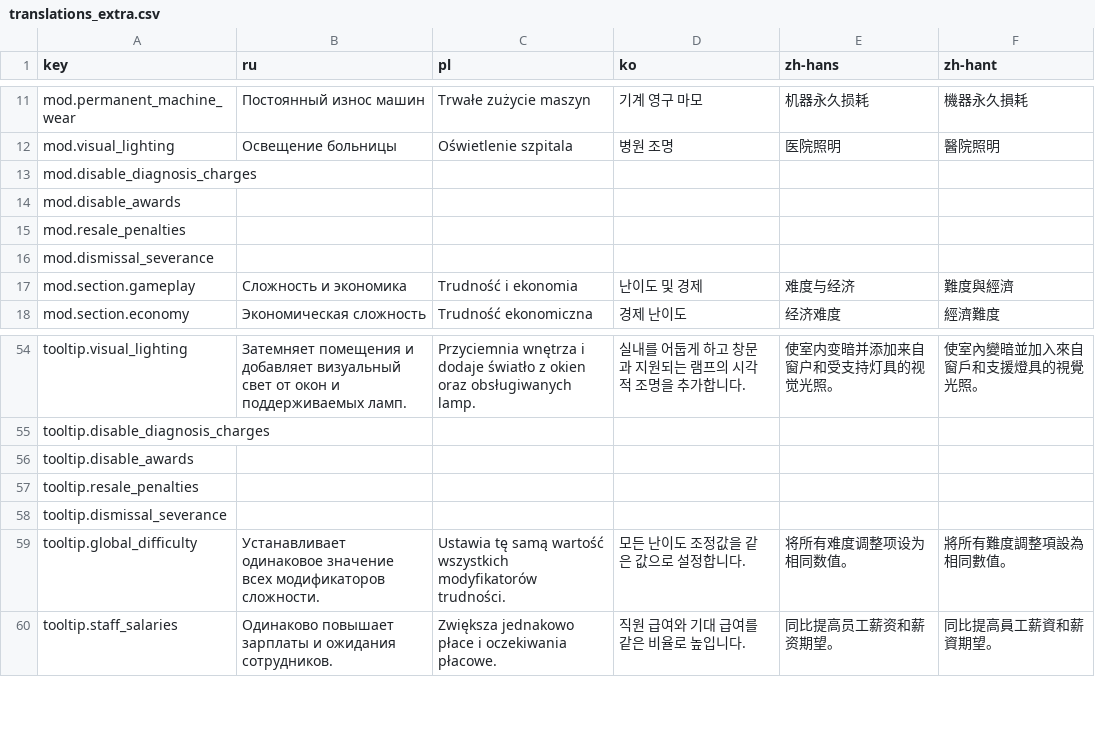
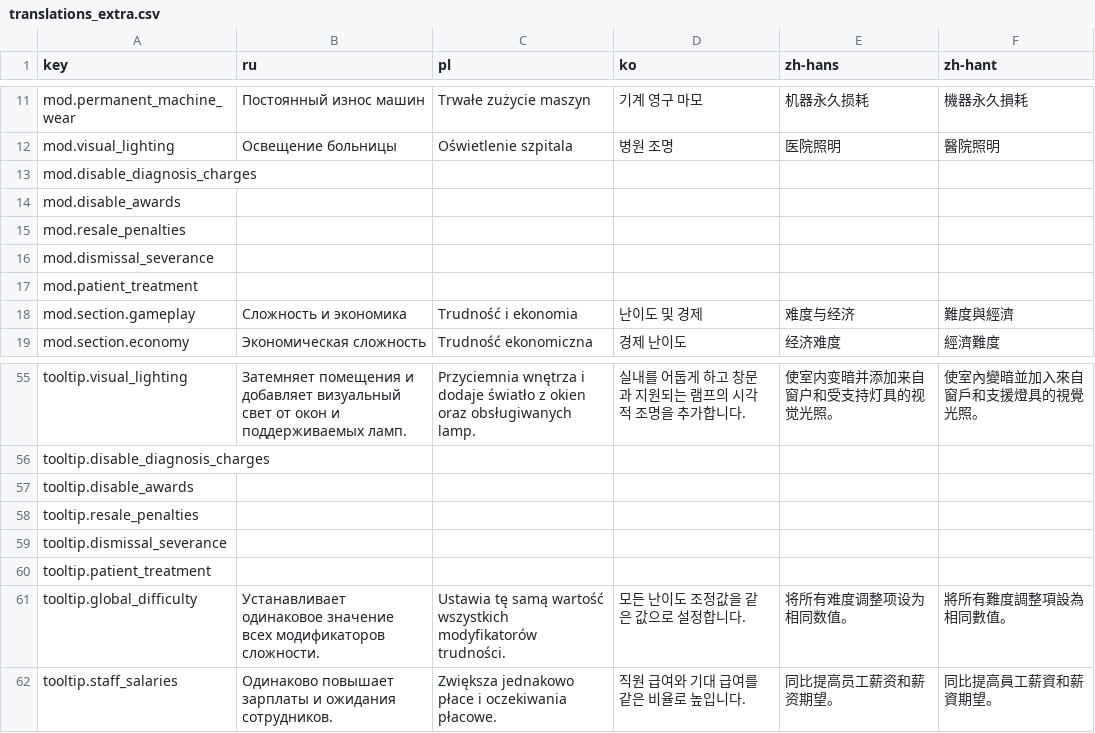
Before and after one commit to Xuxotron/UnderPressure, a CSV file: translations_extra.csv, drawn as a sheet; only a part is shown, gaps mark what is left out; the diff names each change by its address in the sheet, - before the commit and + after, or states it on an @@ line.

```diff
--- a/translations_extra.csv
+++ b/translations_extra.csv
+row 17: mod.patient_treatment
+row 60: tooltip.patient_treatment
```
Also changed, not shown: translations.csv, 3 other files.
